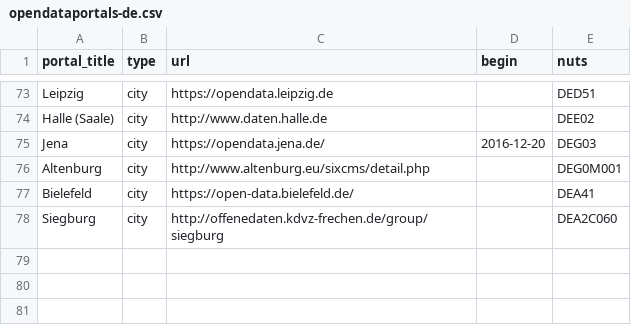
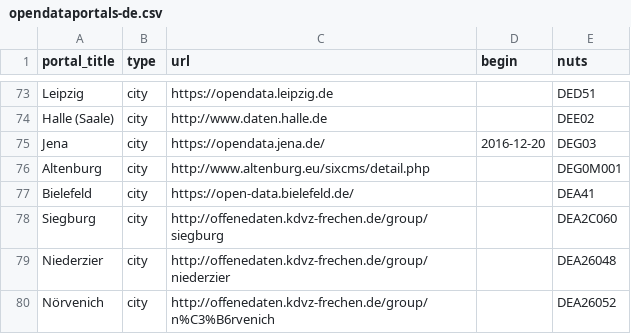
Before and after one commit to tursics/open-data-atlas, a CSV file: data/opendataportals-de.csv, drawn as a sheet; only a part is shown, gaps mark what is left out; the diff names each change by its address in the sheet, - before the commit and + after, or states it on an @@ line.

Commit message:
add Niederzier and Nörvenich

```diff
--- a/data/opendataportals-de.csv
+++ b/data/opendataportals-de.csv
+row 79: Niederzier | city | http://offenedaten.kdvz-frechen.de/group/niederzier |  | DEA26048
+row 80: Nörvenich | city | http://offenedaten.kdvz-frechen.de/group/n%C3%B6rvenich |  | DEA26052
```
Also changed, not shown: 1 other file.
